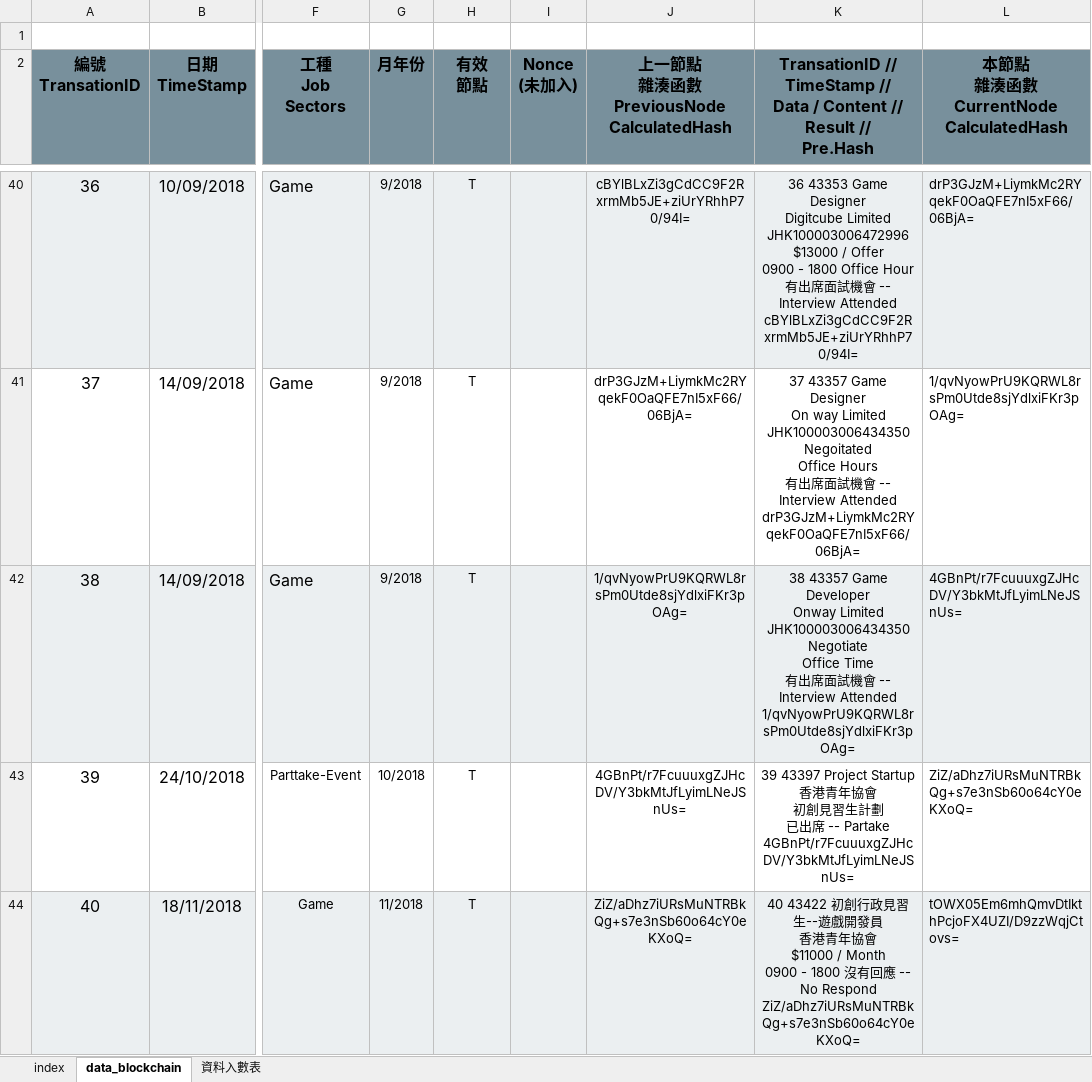
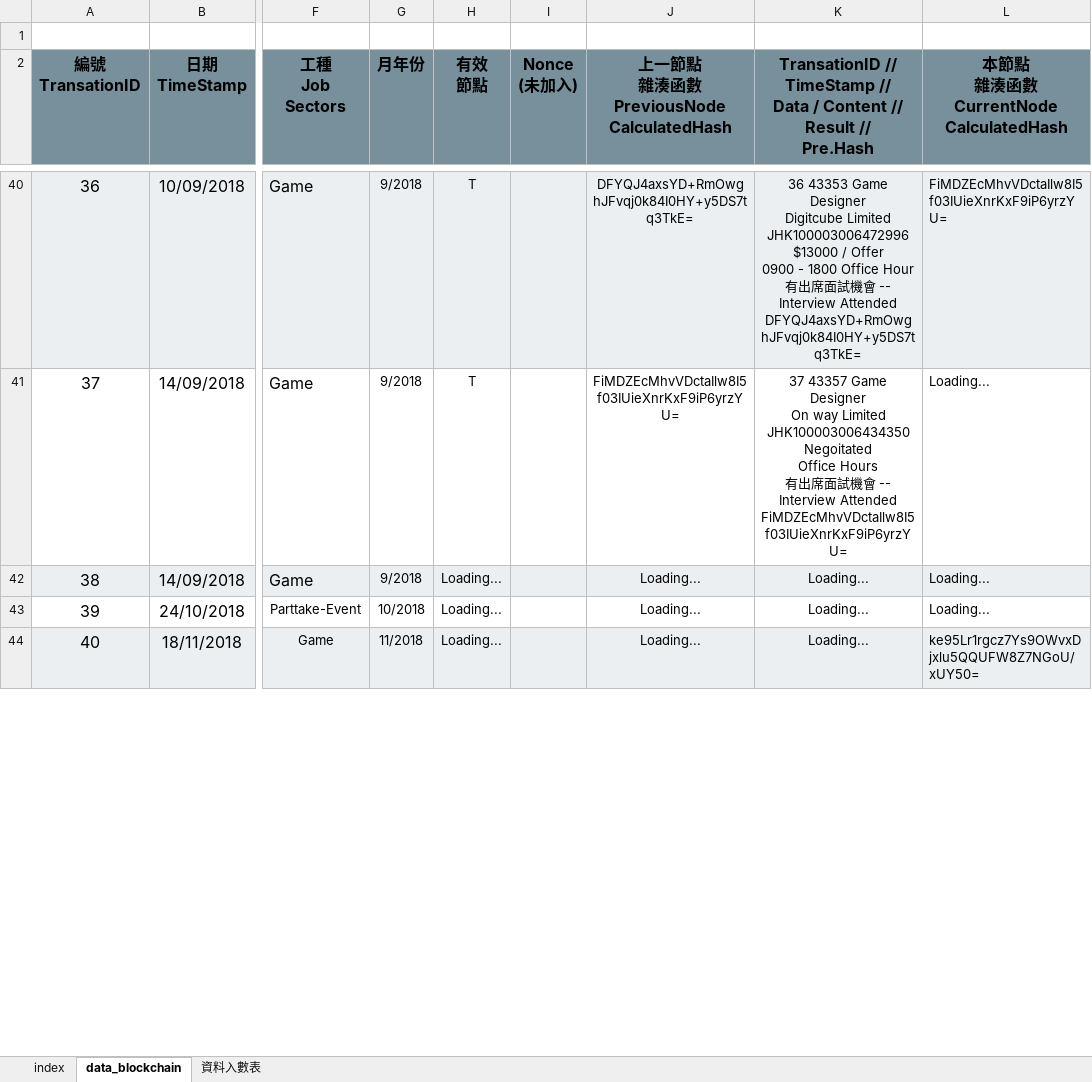
Before and after one commit to nelsonlan01/record_aligment_excel_system, an Excel workbook: 求職紀錄.xlsx, sheet data_blockchain, drawn as a sheet; only a part is shown, gaps mark what is left out; values as stored, in another font and other column widths than the file's, no borders; charts and pictures and conditional formats not drawn; ↵ is a line break in a cell; the diff covers the shown part only; the diff names each change by its address in the sheet, - before the commit and + after, or states it on an @@ line.

```diff
--- a/求職紀錄.xlsx (sheet data_blockchain)
+++ b/求職紀錄.xlsx (sheet data_blockchain)
-J40: cBYlBLxZi3gCdCC9F2RxrmMb5JE+ziUrYRhhP70/94I=
+J40: DFYQJ4axsYD+RmOwghJFvqj0k84I0HY+y5DS7tq3TkE=
-K40: …Interview Attended cBYlBLxZi3gCdCC9F2RxrmMb5JE+ziUrYRhhP70/94I=
+K40: …Interview Attended DFYQJ4axsYD+RmOwghJFvqj0k84I0HY+y5DS7tq3TkE=
-L40: drP3GJzM+LiymkMc2RYqekF0OaQFE7nI5xF66/06BjA=
+L40: FiMDZEcMhvVDctaIlw8I5f03IUieXnrKxF9iP6yrzYU=
-J41: drP3GJzM+LiymkMc2RYqekF0OaQFE7nI5xF66/06BjA=
+J41: FiMDZEcMhvVDctaIlw8I5f03IUieXnrKxF9iP6yrzYU=
-K41: …Interview Attended drP3GJzM+LiymkMc2RYqekF0OaQFE7nI5xF66/06BjA=
+K41: …Interview Attended FiMDZEcMhvVDctaIlw8I5f03IUieXnrKxF9iP6yrzYU=
-L41: 1/qvNyowPrU9KQRWL8rsPm0Utde8sjYdlxiFKr3pOAg=
+L41: Loading...
-H42:H44 (有效 節點): T
+H42:H44 (有效 節點): Loading...
-J42: 1/qvNyowPrU9KQRWL8rsPm0Utde8sjYdlxiFKr3pOAg=
+J42: Loading...
-K42: 38 43357 Game Developer ↵ Onway Limited ↵ JHK100003006434350 ↵ Negotiate ↵ Office Time ↵ 有出席面試機會 -- Interview Attended 1/qvNyowPrU9KQRWL8rsPm0Utde8sjYdlxiFKr3pOAg=
+K42: Loading...
-L42: 4GBnPt/r7FcuuuxgZJHcDV/Y3bkMtJfLyimLNeJSnUs=
+L42: Loading...
-J43: 4GBnPt/r7FcuuuxgZJHcDV/Y3bkMtJfLyimLNeJSnUs=
+J43: Loading...
-K43: 39 43397 Project Startup ↵ 香港青年協會 ↵ 初創見習生計劃 ↵ 已出席 -- Partake 4GBnPt/r7FcuuuxgZJHcDV/Y3bkMtJfLyimLNeJSnUs=
+K43: Loading...
-L43: ZiZ/aDhz7iURsMuNTRBkQg+s7e3nSb60o64cY0eKXoQ=
+L43: Loading...
-J44: ZiZ/aDhz7iURsMuNTRBkQg+s7e3nSb60o64cY0eKXoQ=
+J44: Loading...
-K44: 40 43422 初創行政見習生--遊戲開發員 ↵ 香港青年協會 ↵ $11000 / Month ↵ 0900 - 1800 沒有回應 -- No Respond ZiZ/aDhz7iURsMuNTRBkQg+s7e3nSb60o64cY0eKXoQ=
+K44: Loading...
-L44: tOWX05Em6mhQmvDtIkthPcjoFX4UZI/D9zzWqjCtovs=
+L44: ke95Lr1rgcz7Ys9OWvxDjxlu5QQUFW8Z7NGoU/xUY50=
```
Also changed, not shown: 314 edited cells elsewhere in this sheet, 7 other files.
